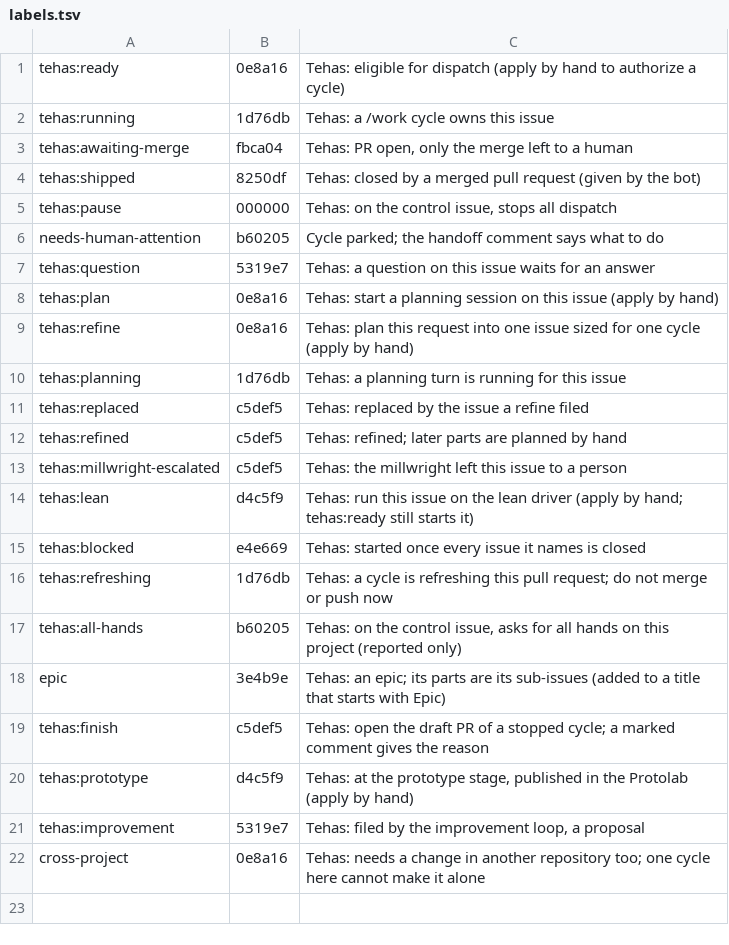
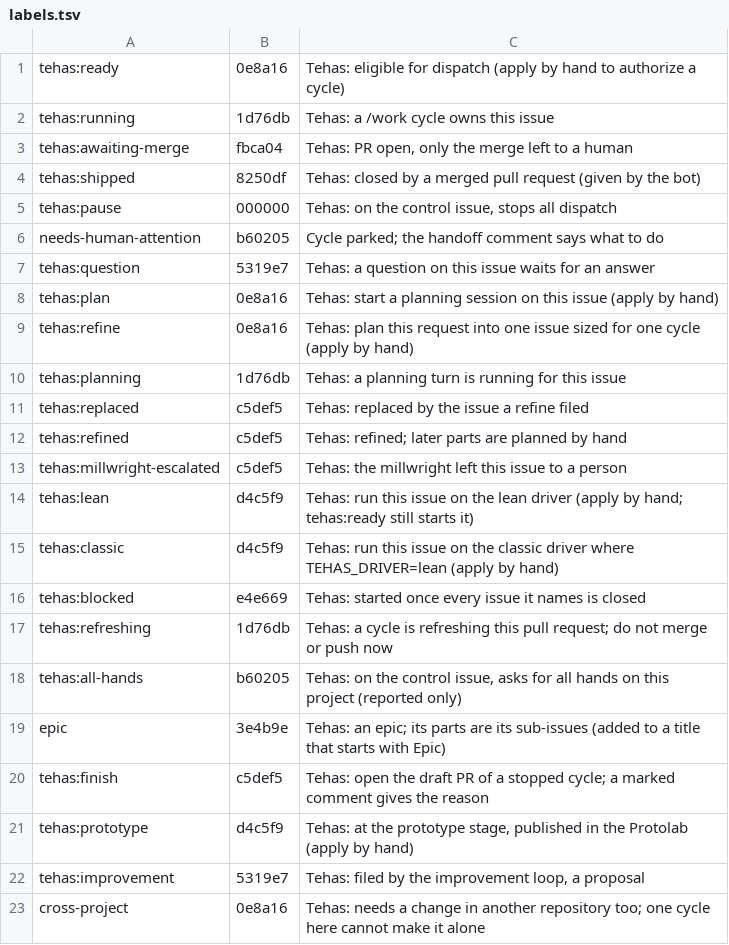
Before and after one commit to tehas-app/tehas, a TSV file: host/labels.tsv, drawn as a sheet; the diff names each change by its address in the sheet, - before the commit and + after, or states it on an @@ line.

Commit message:
TEHAS_DRIVER chooses the default driver, tehas:classic opts out of lean
TEHAS_DRIVER=classic|lean (default classic, anything else is 78). Under lean an approved start with no driver label binds driver lean; tehas:classic from an allowed account, read from the label events, runs classic. Both labels on an issue start nothing. The park of a refused lean start asks for tehas:classic under a lean default, and its retry tick waits for it. A lean start takes needs-human-attention off with its other labels, since work-lean takes no --restart.

```diff
--- a/host/labels.tsv
+++ b/host/labels.tsv
+row 15: tehas:classic | d4c5f9 | Tehas: run this issue on the classic driver where TEHAS_DRIVER=lean (apply by hand)
```
Also changed, not shown: 29 other files.
